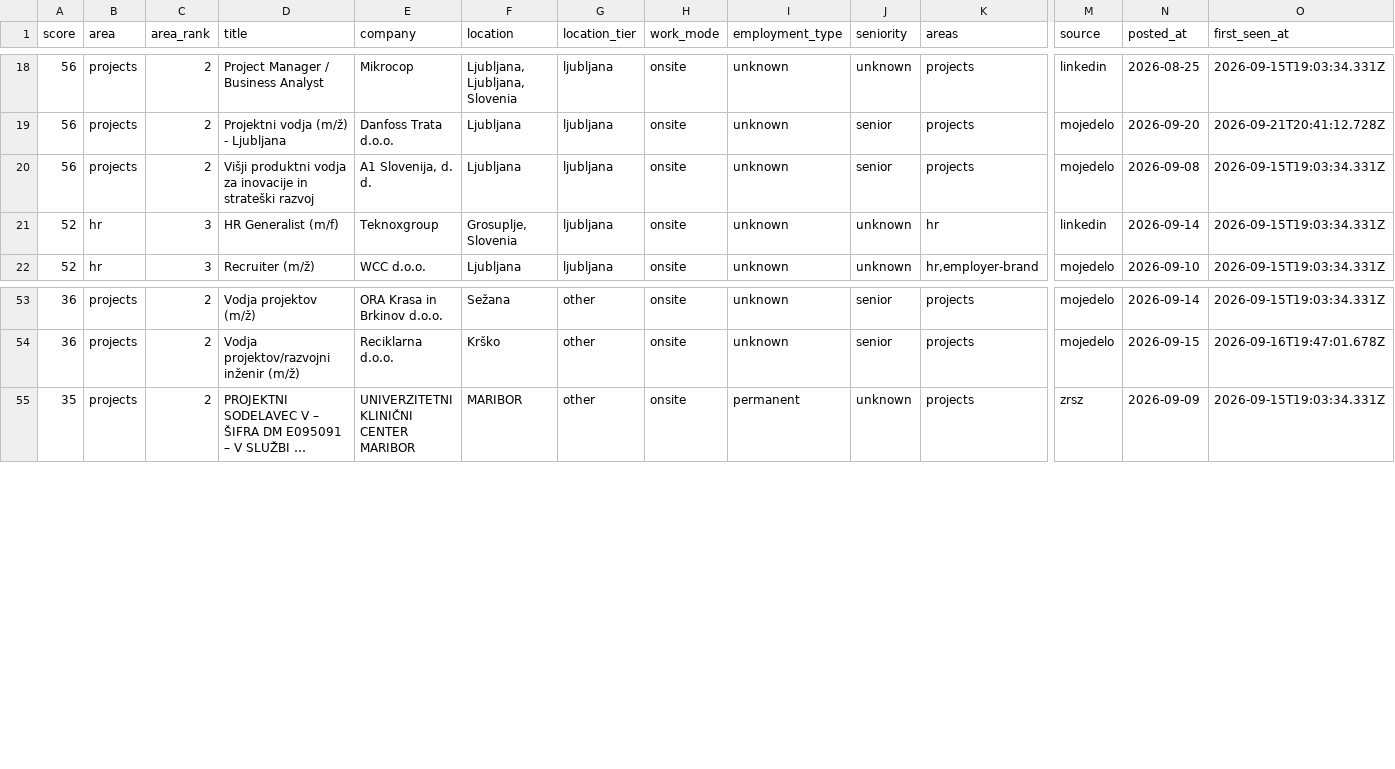
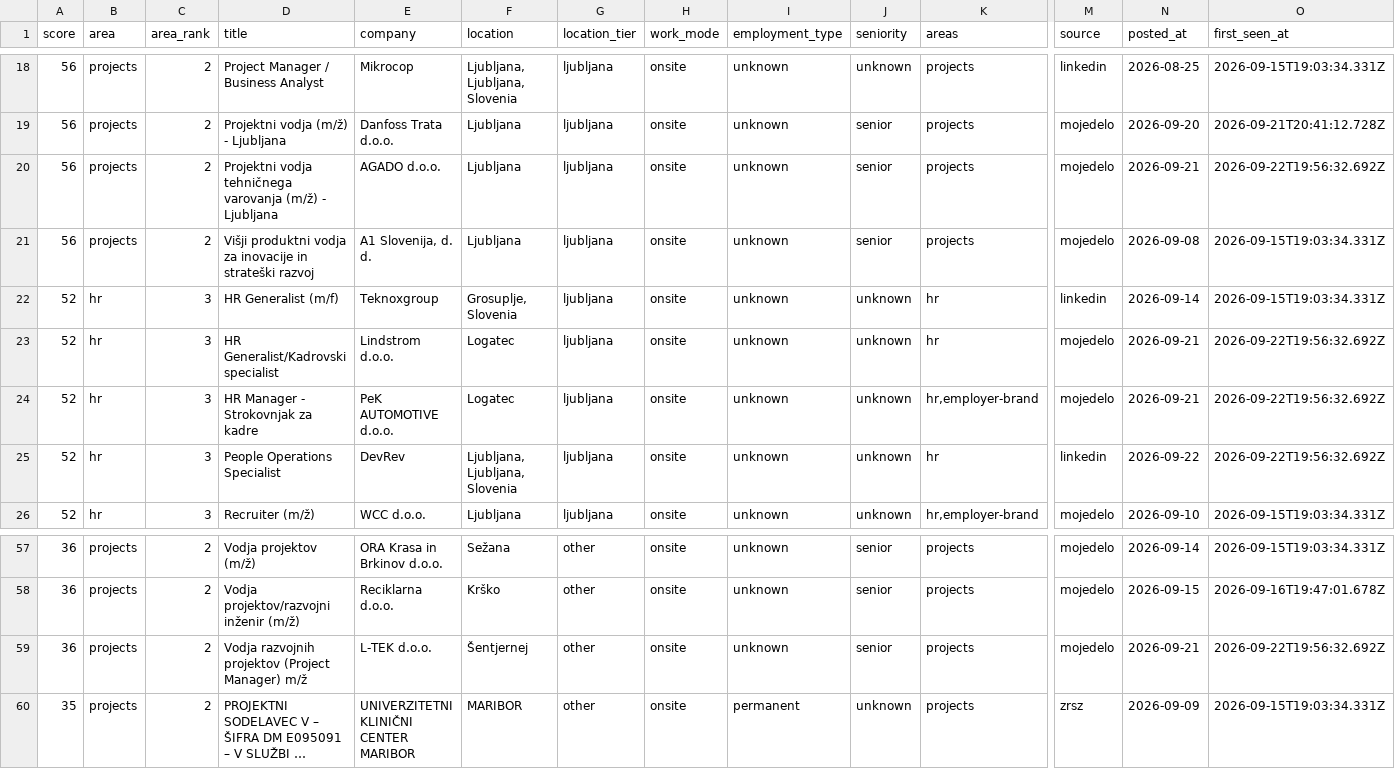
Before and after one commit to svenahac/job-scraper, a CSV file: data/jobs-all.csv, drawn as a sheet; only a part is shown, gaps mark what is left out; long unchanged cells end in …; rows hold the shown columns only; the diff names each change by its address in the sheet, - before the commit and + after, or states it on an @@ line.

```diff
--- a/data/jobs-all.csv
+++ b/data/jobs-all.csv
+row 20: 56 | projects | 2 | Projektni vodja tehničnega varovanja (m/ž) - Ljubljana | AGADO d.o.o. | Ljubljana | ljubljana | onsite | unknown | senior | projects | mojedelo | 2026-09-21 | 2026-09-22T19:56:32.692Z
+row 23: 52 | hr | 3 | HR Generalist/Kadrovski specialist | Lindstrom d.o.o. | Logatec | ljubljana | onsite | unknown | unknown | hr | mojedelo | 2026-09-21 | 2026-09-22T19:56:32.692Z
+row 24: 52 | hr | 3 | HR Manager - Strokovnjak za kadre | PeK AUTOMOTIVE d.o.o. | Logatec | ljubljana | onsite | unknown | unknown | hr,employer-brand | mojedelo | 2026-09-21 | 2026-09-22T19:56:32.692Z
+row 25: 52 | hr | 3 | People Operations Specialist | DevRev | Ljubljana, Ljubljana, Slovenia | ljubljana | onsite | unknown | unknown | hr | linkedin | 2026-09-22 | 2026-09-22T19:56:32.692Z
+row 59: 36 | projects | 2 | Vodja razvojnih projektov (Project Manager) m/ž | L-TEK d.o.o. | Šentjernej | other | onsite | unknown | senior | projects | mojedelo | 2026-09-21 | 2026-09-22T19:56:32.692Z
```
Also changed, not shown: data/jobs-new.csv, 1 other file.
